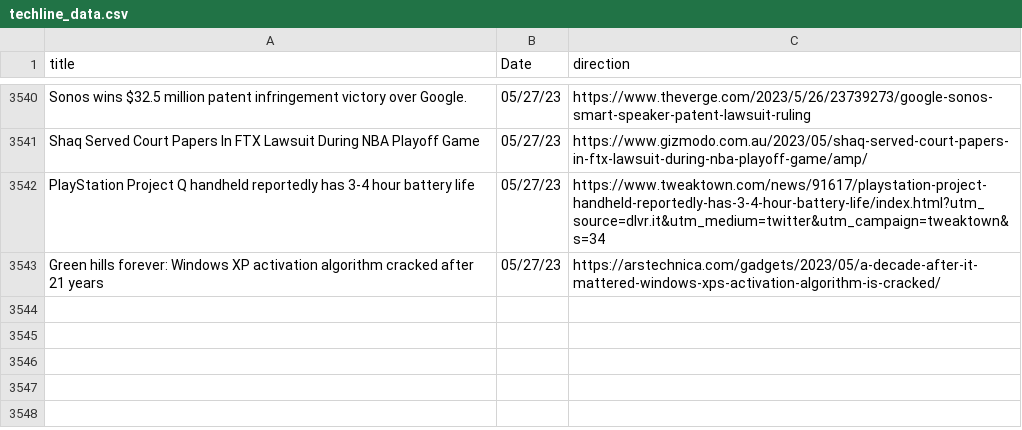
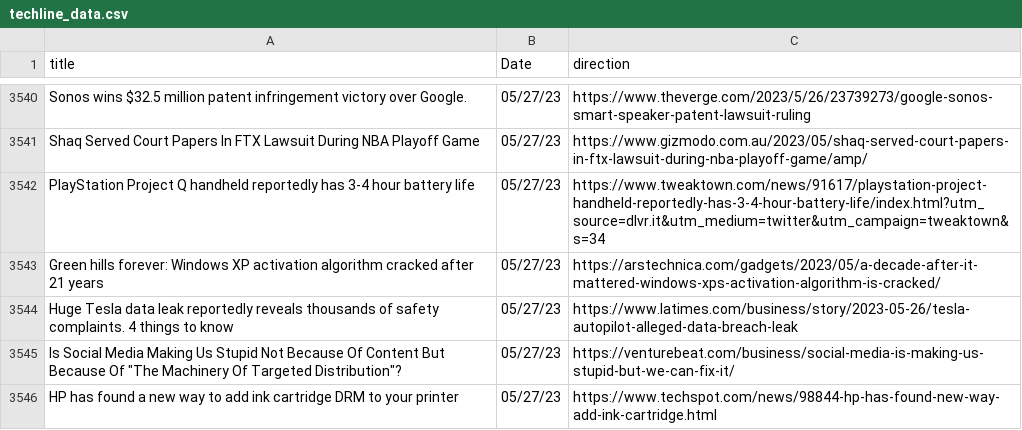
Before and after one commit to jesusyanez/Reddit-scraper-to-html-table, a CSV file: data/techline_data.csv, drawn as a sheet; only a part is shown, gaps mark what is left out; the diff names each change by its address in the sheet, - before the commit and + after, or states it on an @@ line.

```diff
--- a/data/techline_data.csv
+++ b/data/techline_data.csv
+row 3544: Huge Tesla data leak reportedly reveals thousands of safety complaints. 4 things to know | 05/27/23 | https://www.latimes.com/business/story/2023-05-26/tesla-autopilot-alleged-data-breach-leak
+row 3545: Is Social Media Making Us Stupid Not Because Of Content But Because Of "The Machinery Of Targeted Distribution"? | 05/27/23 | https://venturebeat.com/business/social-media-is-making-us-stupid-but-we-can-fix-it/
+row 3546: HP has found a new way to add ink cartridge DRM to your printer | 05/27/23 | https://www.techspot.com/news/98844-hp-has-found-new-way-add-ink-cartridge.html
```
Also changed, not shown: data/reddit_submissions.csv.
